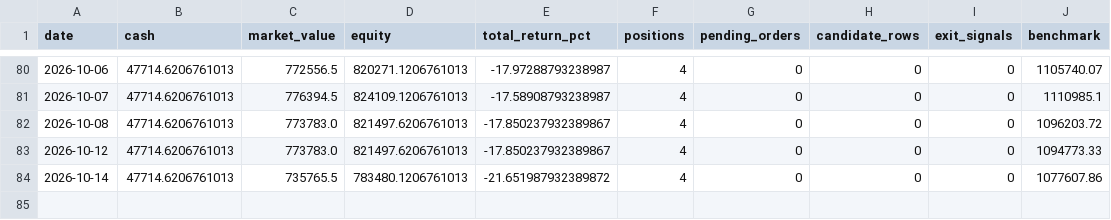
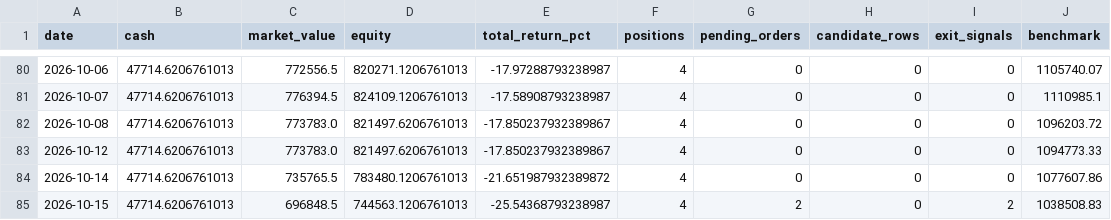
Before and after one commit to ryan900208-ux/-, a CSV file: docs/outputs/paper_trading/daily_snapshots.csv, drawn as a sheet; only a part is shown, gaps mark what is left out.

```diff
--- a/docs/outputs/paper_trading/daily_snapshots.csv
+++ b/docs/outputs/paper_trading/daily_snapshots.csv
@@ -84 +84,2 @@
 2026-10-14,47714.6206761013,735765.5,783480.1206761013,-21.651987932389872,4,0,0,0,1077607.86
+2026-10-15,47714.6206761013,696848.5,744563.1206761013,-25.54368793238987,4,2,0,2,1038508.83
```
Also changed, not shown: 4 other files.
